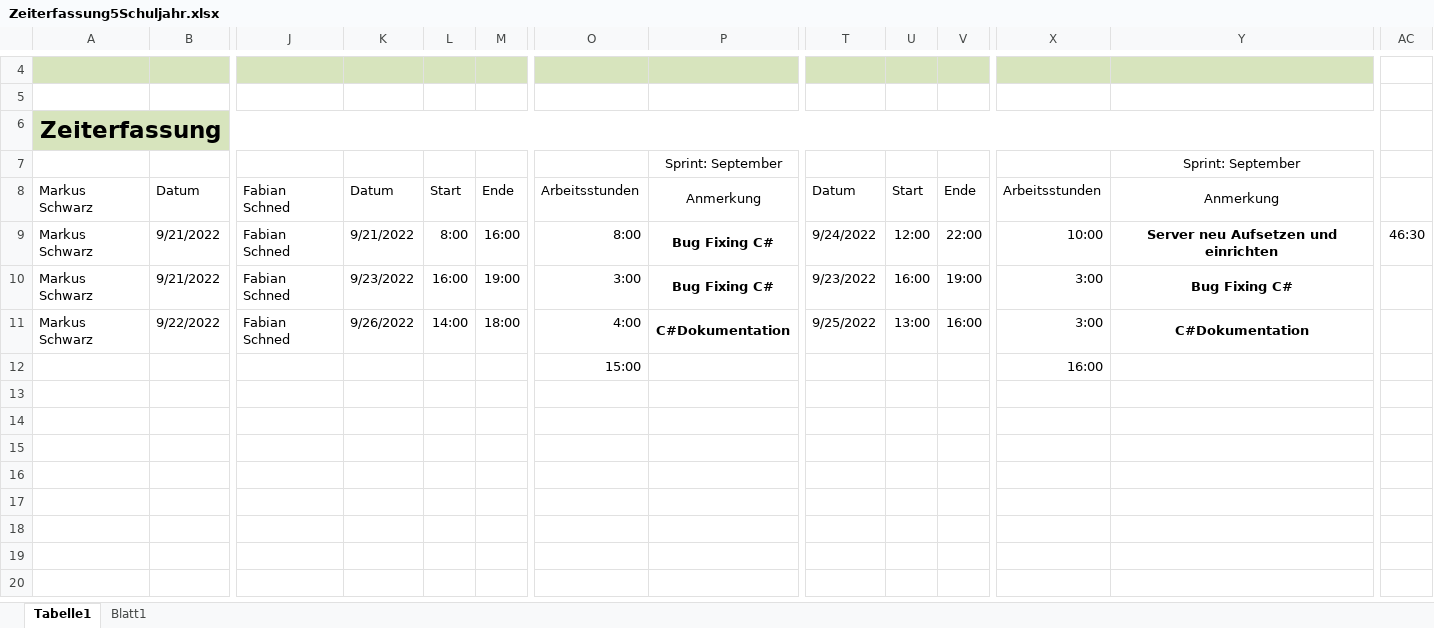
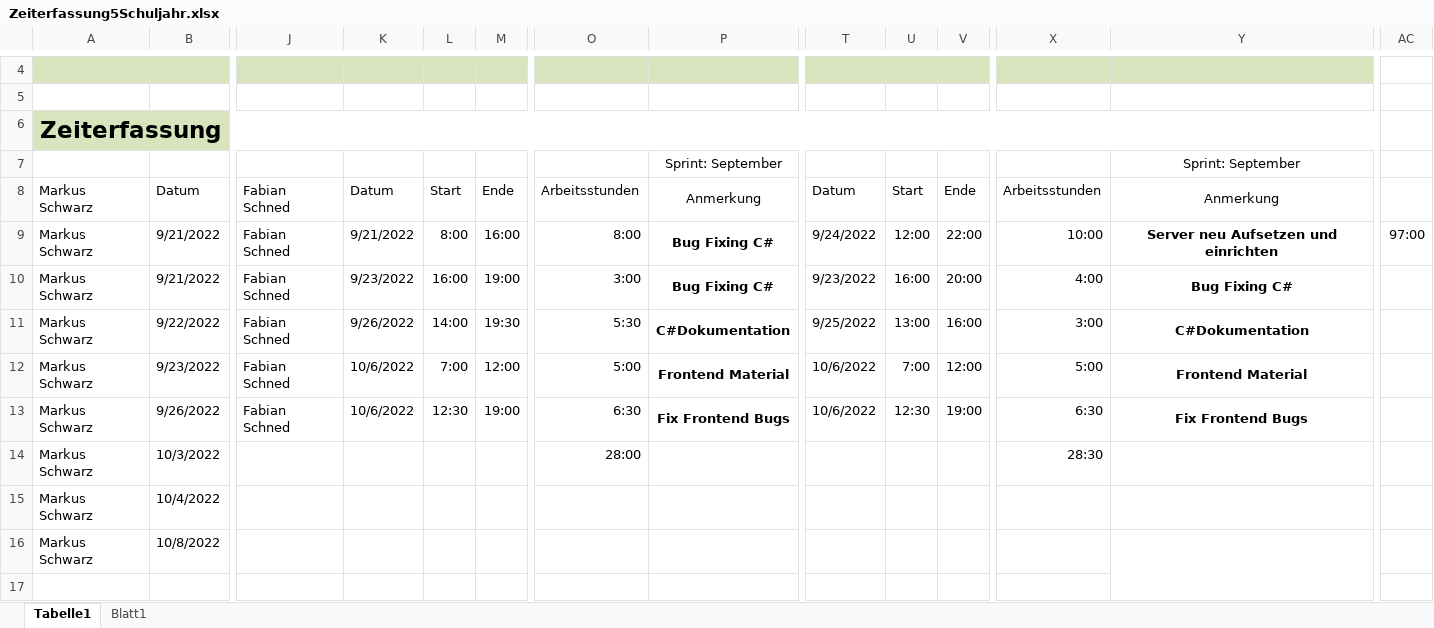
Before and after one commit to LegitesMax/multiflexlbkv, an Excel workbook: Zeiterfassung5Schuljahr.xlsx, sheet Tabelle1, drawn as a sheet; only a part is shown, gaps mark what is left out; values as stored, in another font and other column widths than the file's, no borders; removed rows and columns are numbered as before the commit, all else as after; rows hold the shown columns only; the diff names each change by its address in the sheet, - before the commit and + after, or states it on an @@ line.

Commit message:
timerecording

```diff
--- a/Zeiterfassung5Schuljahr.xlsx (sheet Tabelle1)
+++ b/Zeiterfassung5Schuljahr.xlsx (sheet Tabelle1)
-AC9: 46:30
+AC9: 97:00
-V10: 19:00
+V10: 20:00
-X10: 3:00
+X10: 4:00
-M11: 18:00
+M11: 19:30
-O11: 4:00
+O11: 5:30
-row 12:  |  |  |  |  |  | 15:00 |  |  |  |  | 16:00
+row 12: Markus Schwarz | 9/23/2022 | Fabian Schned | 10/6/2022 | 7:00 | 12:00 | 5:00 | Frontend Material | 10/6/2022 | 7:00 | 12:00 | 5:00 | Frontend Material
+row 13: Markus Schwarz | 9/26/2022 | Fabian Schned | 10/6/2022 | 12:30 | 19:00 | 6:30 | Fix Frontend Bugs | 10/6/2022 | 12:30 | 19:00 | 6:30 | Fix Frontend Bugs
+row 14: Markus Schwarz | 10/3/2022 |  |  |  |  | 28:00 |  |  |  |  | 28:30
+row 15: Markus Schwarz | 10/4/2022
+row 16: Markus Schwarz | 10/8/2022
+row 17: (empty)
```
